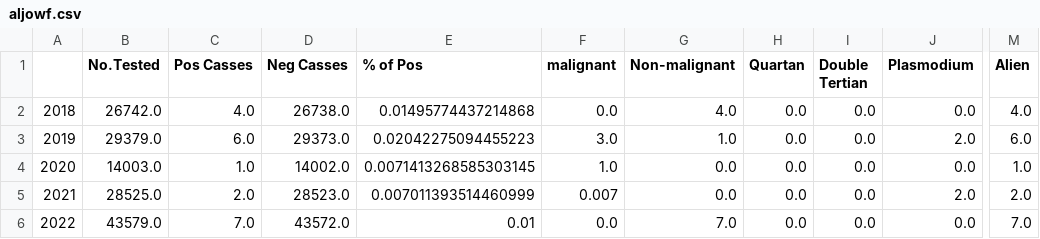
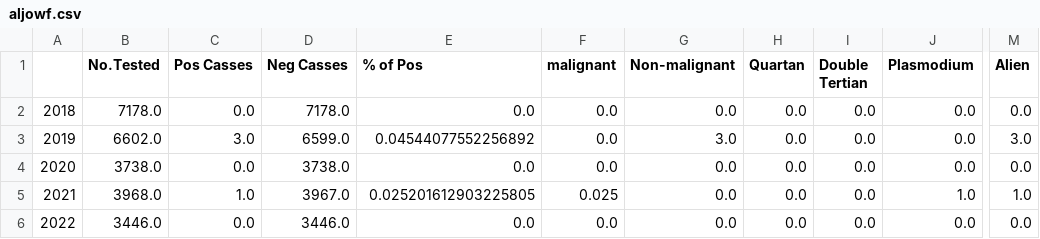
Before and after one commit to Ahmad-Noct/malariaKSA, a CSV file: province/aljowf.csv, drawn as a sheet; only a part is shown, gaps mark what is left out; the diff names each change by its address in the sheet, - before the commit and + after, or states it on an @@ line.

```diff
--- a/province/aljowf.csv
+++ b/province/aljowf.csv
-B2 (No.Tested): 26742.0
+B2 (No.Tested): 7178.0
-C2 (Pos Casses): 4.0
+C2 (Pos Casses): 0.0
-D2 (Neg Casses): 26738.0
+D2 (Neg Casses): 7178.0
-E2 (% of Pos): 0.01495774437214868
+E2 (% of Pos): 0.0
-G2 (Non-malignant): 4.0
+G2 (Non-malignant): 0.0
-M2 (Alien): 4.0
+M2 (Alien): 0.0
-B3 (No.Tested): 29379.0
+B3 (No.Tested): 6602.0
-C3 (Pos Casses): 6.0
+C3 (Pos Casses): 3.0
-D3 (Neg Casses): 29373.0
+D3 (Neg Casses): 6599.0
-E3 (% of Pos): 0.02042275094455223
+E3 (% of Pos): 0.04544077552256892
-F3 (malignant): 3.0
+F3 (malignant): 0.0
-G3 (Non-malignant): 1.0
+G3 (Non-malignant): 3.0
-J3 (Plasmodium): 2.0
+J3 (Plasmodium): 0.0
-M3 (Alien): 6.0
+M3 (Alien): 3.0
-B4 (No.Tested): 14003.0
+B4 (No.Tested): 3738.0
-C4 (Pos Casses): 1.0
+C4 (Pos Casses): 0.0
-D4 (Neg Casses): 14002.0
+D4 (Neg Casses): 3738.0
-E4 (% of Pos): 0.0071413268585303145
+E4 (% of Pos): 0.0
-F4 (malignant): 1.0
+F4 (malignant): 0.0
-M4 (Alien): 1.0
+M4 (Alien): 0.0
-B5 (No.Tested): 28525.0
+B5 (No.Tested): 3968.0
-C5 (Pos Casses): 2.0
+C5 (Pos Casses): 1.0
-D5 (Neg Casses): 28523.0
+D5 (Neg Casses): 3967.0
-E5 (% of Pos): 0.007011393514460999
+E5 (% of Pos): 0.025201612903225805
-F5 (malignant): 0.007
+F5 (malignant): 0.025
-J5 (Plasmodium): 2.0
+J5 (Plasmodium): 1.0
-M5 (Alien): 2.0
+M5 (Alien): 1.0
-B6 (No.Tested): 43579.0
+B6 (No.Tested): 3446.0
-C6 (Pos Casses): 7.0
+C6 (Pos Casses): 0.0
-D6 (Neg Casses): 43572.0
+D6 (Neg Casses): 3446.0
-E6 (% of Pos): 0.01
+E6 (% of Pos): 0.0
-G6 (Non-malignant): 7.0
+G6 (Non-malignant): 0.0
-M6 (Alien): 7.0
+M6 (Alien): 0.0
```
Also changed, not shown: 17 other files.
